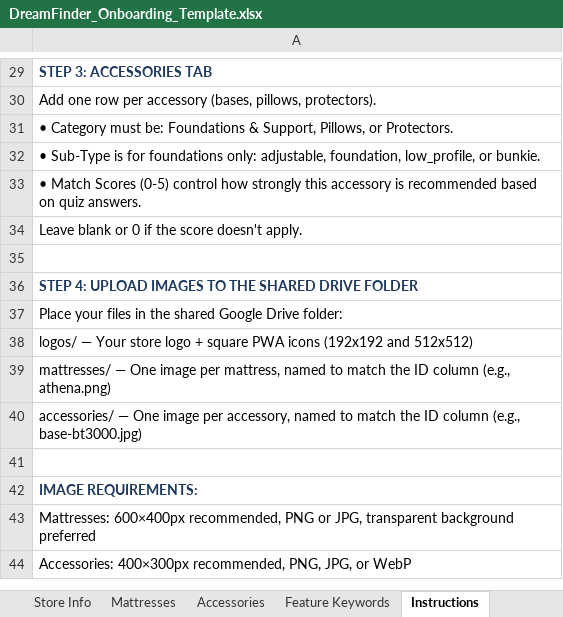
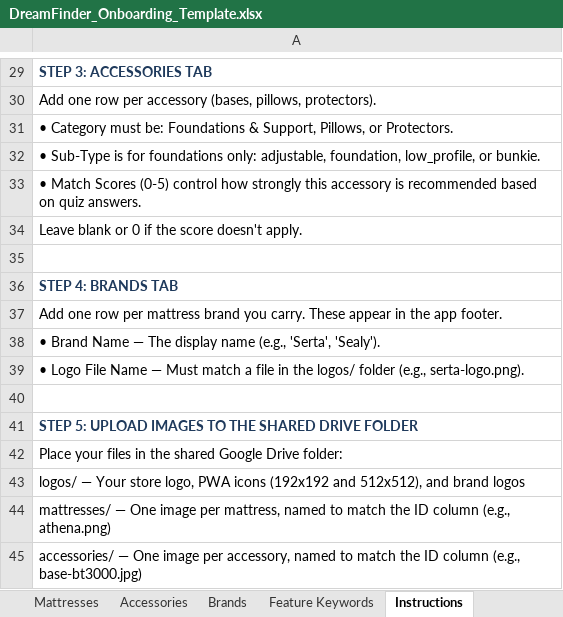
Before and after one commit to beford782/DreamFinder, an Excel workbook: onboarding/DreamFinder_Onboarding_Template.xlsx, sheet Instructions, drawn as a sheet; only a part is shown, gaps mark what is left out; the shorter side is filled out with more unchanged rows; values as stored, in another font and other column widths than the file's, no borders; addresses are those after the commit; the diff names each change by its address in the sheet, - before the commit and + after, or states it on an @@ line.

```diff
--- a/onboarding/DreamFinder_Onboarding_Template.xlsx (sheet Instructions)
+++ b/onboarding/DreamFinder_Onboarding_Template.xlsx (sheet Instructions)
+sheet tab: Brands
-A36: STEP 4: UPLOAD IMAGES TO THE SHARED DRIVE FOLDER
+A36: STEP 4: BRANDS TAB
+row 37: Add one row per mattress brand you carry. These appear in the app footer.
+row 38: • Brand Name — The display name (e.g., 'Serta', 'Sealy').
+row 39: • Logo File Name — Must match a file in the logos/ folder (e.g., serta-logo.png).
+row 40: (empty)
+row 41: STEP 5: UPLOAD IMAGES TO THE SHARED DRIVE FOLDER
-A43: …Your store logo + square PWA icons (192x192 and 512x512)
+A43: …Your store logo, PWA icons (192x192 and 512x512), and brand logos
```
Also changed, not shown: sheet Store Info, 3 other files.
